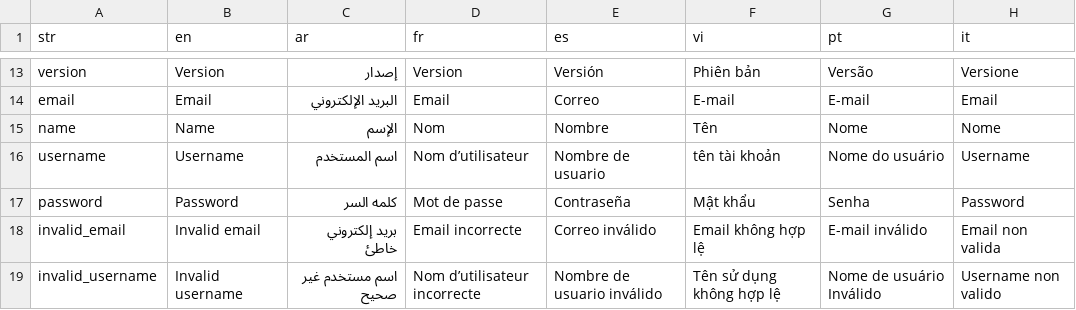
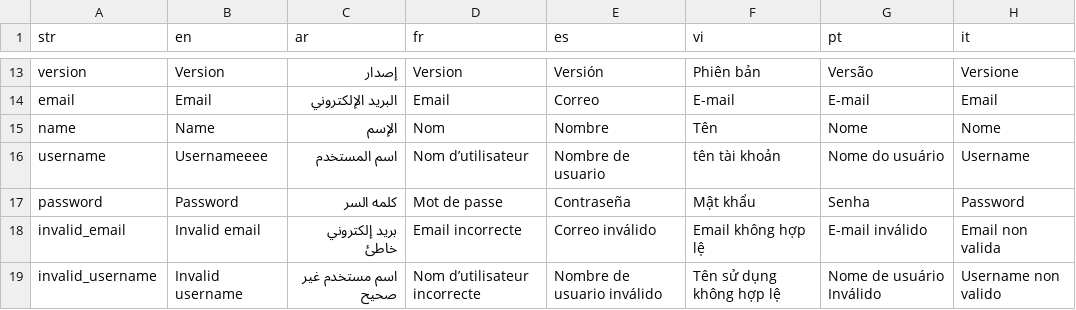
Before and after one commit to Amegodev/amegodev.github.io, a CSV file: api/faker/langs.csv, drawn as a sheet; only a part is shown, gaps mark what is left out.

Commit message:
Update langs.csv

```diff
--- a/api/faker/langs.csv
+++ b/api/faker/langs.csv
@@ -17,3 +17,3 @@ email,Email,البريد الإلكتروني,Email,Correo,E-mail,E-mail,Email
 name,Name,الإسم,Nom,Nombre,Tên,Nome,Nome
-username,Username,اسم المستخدم,Nom d’utilisateur,Nombre de usuario,tên tài khoản,Nome do usuário,Username
+username,Usernameeee,اسم المستخدم,Nom d’utilisateur,Nombre de usuario,tên tài khoản,Nome do usuário,Username
 password,Password,كلمه السر,Mot de passe,Contraseña,Mật khẩu,Senha,Password
```
